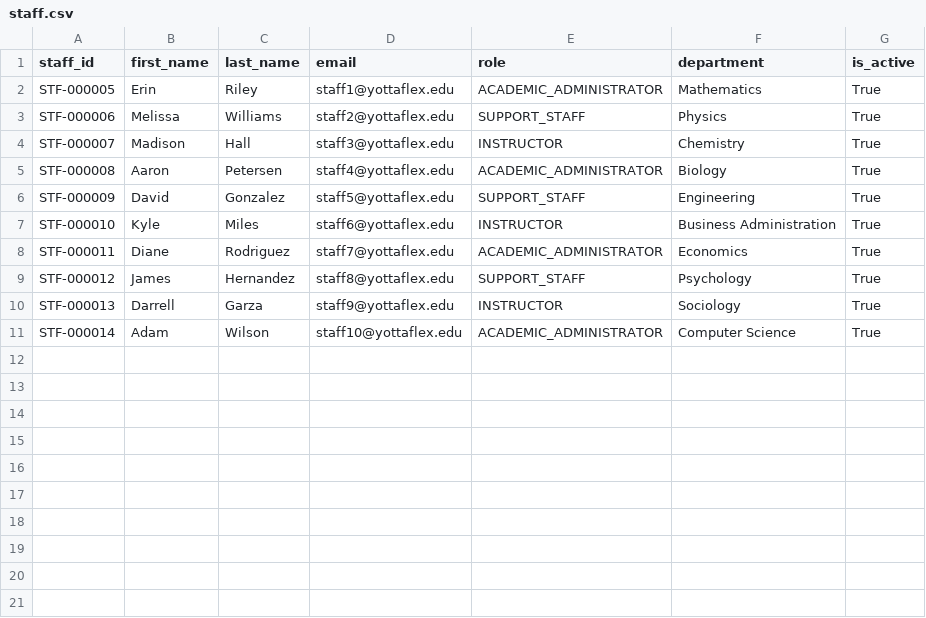
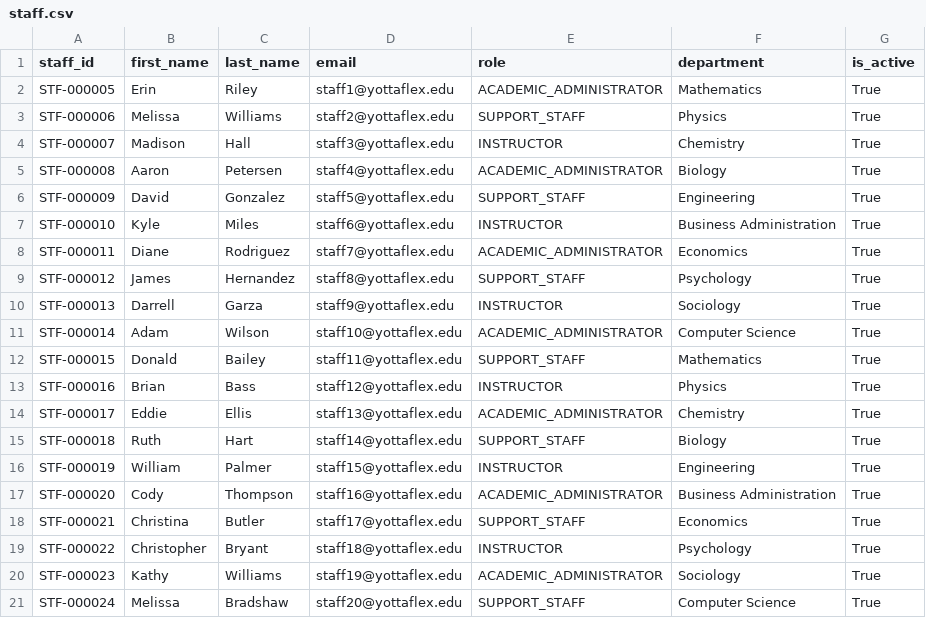
Before and after one commit to raghu-122/student-risk-intelligence-platform, a CSV file: data/generated/csv/staff.csv, drawn as a sheet; the diff names each change by its address in the sheet, - before the commit and + after, or states it on an @@ line.

Commit message:
feat: complete end-to-end platform — all 42 tests pass, full-scale data, new API routes
Backend:
- Fix security.py: replace passlib with direct bcrypt calls (bcrypt v5 compat)
- Fix database.py: SQLite check_same_thread for local dev
- Fix init_db.py: dynamic engine reference for test isolation
- Migrate main.py: on_event -> asynccontextmanager lifespan; skip seed in test env
- Add analytics.py: /api/analytics/* (overview, attendance, performance, engagement,
  risk-distribution, intervention-effectiveness)
- Add health.py: /api/health, /api/health/database (real DB connection check)
- Extend students.py: /{id}/risk, /{id}/attendance, /{id}/assessments, /{id}/history
- Extend risk.py: /summary, /students, /evaluate, /factors/{id}

Tests:
- Fix conftest.py: set ENVIRONMENT=test before imports, use correct SQLite URL
- Add pytest.ini: asyncio_mode=auto, asyncio_default_fixture_loop_scope=function
- Result: 42/42 tests PASS in 1.65s (6 anomaly + 10 risk engine + 26 API tests)

Data:
- Upgrade to full-scale dataset: seed 20261022, 5000 students, 200 courses,
  20000 enrollments, 1.73M attendance events, 2.52M LMS activities
- Add scripts/seed_database_fast.py: bulk INSERT OR IGNORE; seeds 4.3M+ rows in 35s

Documentation:
- Add documentation/PROJECT_AUDIT.md: full module status audit
- Add documentation/validation_report.md: 78/78 validation checks PASS
- 5 anomaly scenarios injected and detected

Dashboard:
- Fix KPI field names (students_at_risk, active_interventions, students_improving)

```diff
--- a/data/generated/csv/staff.csv
+++ b/data/generated/csv/staff.csv
+row 12: STF-000015 | Donald | Bailey | staff11@yottaflex.edu | SUPPORT_STAFF | Mathematics | True
+row 13: STF-000016 | Brian | Bass | staff12@yottaflex.edu | INSTRUCTOR | Physics | True
+row 14: STF-000017 | Eddie | Ellis | staff13@yottaflex.edu | ACADEMIC_ADMINISTRATOR | Chemistry | True
+row 15: STF-000018 | Ruth | Hart | staff14@yottaflex.edu | SUPPORT_STAFF | Biology | True
+row 16: STF-000019 | William | Palmer | staff15@yottaflex.edu | INSTRUCTOR | Engineering | True
+row 17: STF-000020 | Cody | Thompson | staff16@yottaflex.edu | ACADEMIC_ADMINISTRATOR | Business Administration | True
+row 18: STF-000021 | Christina | Butler | staff17@yottaflex.edu | SUPPORT_STAFF | Economics | True
+row 19: STF-000022 | Christopher | Bryant | staff18@yottaflex.edu | INSTRUCTOR | Psychology | True
+row 20: STF-000023 | Kathy | Williams | staff19@yottaflex.edu | ACADEMIC_ADMINISTRATOR | Sociology | True
+row 21: STF-000024 | Melissa | Bradshaw | staff20@yottaflex.edu | SUPPORT_STAFF | Computer Science | True
```
Also changed, not shown: 23 other files.
